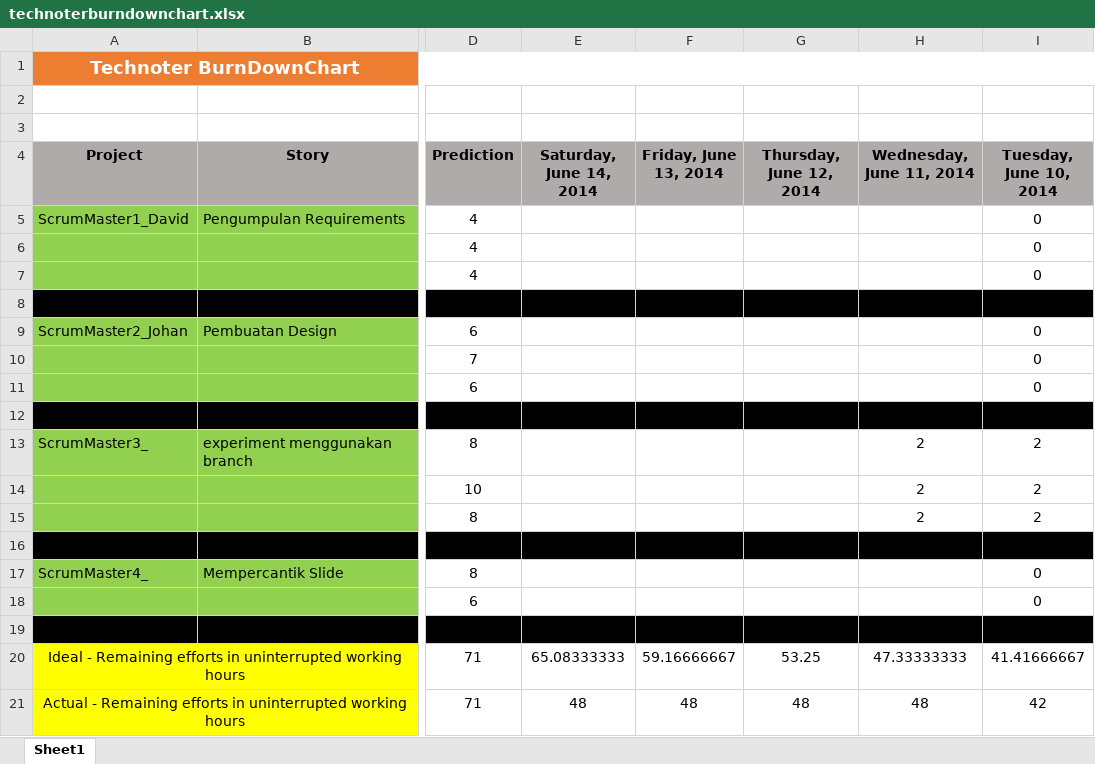
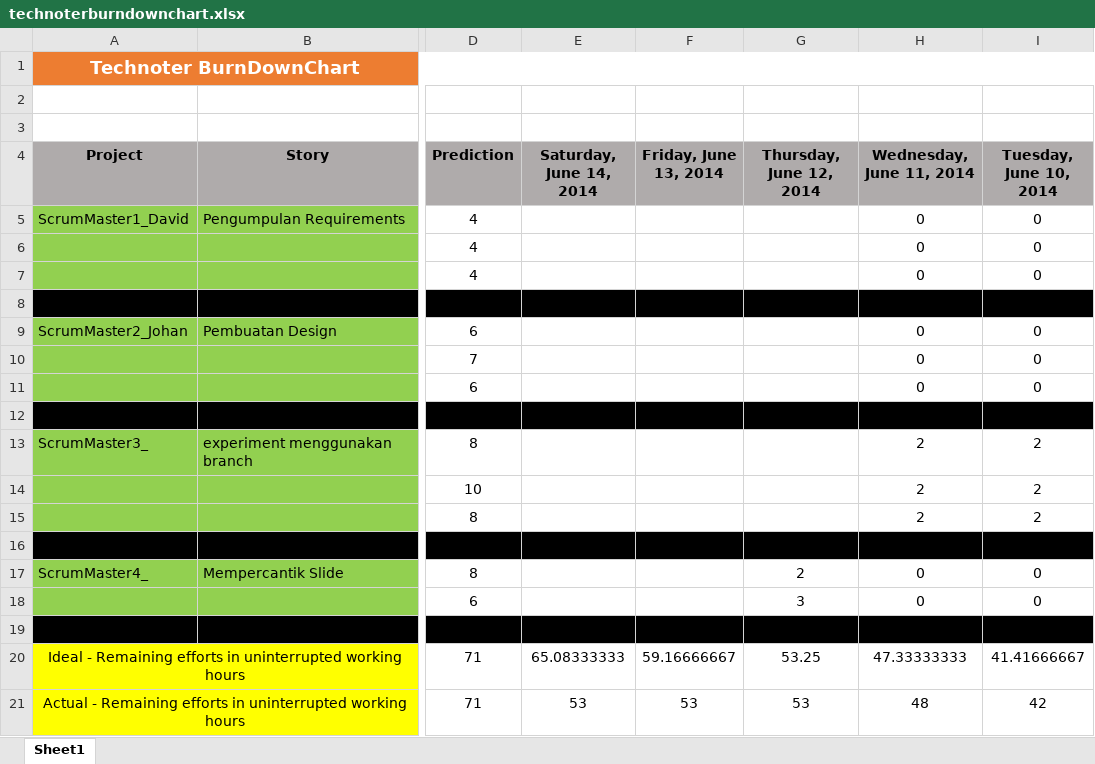
Before and after one commit to davidbezalel/technoter_TKPPL-utama-, an Excel workbook: technoterburndownchart.xlsx, sheet Sheet1, drawn as a sheet; only a part is shown, gaps mark what is left out; values as stored, in another font and other column widths than the file's, no borders; charts and pictures not drawn; the diff names each change by its address in the sheet, - before the commit and + after, or states it on an @@ line.

Commit message:
input data burndown chart

```diff
--- a/technoterburndownchart.xlsx (sheet Sheet1)
+++ b/technoterburndownchart.xlsx (sheet Sheet1)
-H5:H7 (Wednesday, June 11, 2014): (empty)
+H5:H7 (Wednesday, June 11, 2014): 0
-H9:H11 (Wednesday, June 11, 2014): (empty)
+H9:H11 (Wednesday, June 11, 2014): 0
-G17 (Thursday, June 12, 2014): (empty)
+G17 (Thursday, June 12, 2014): 2
-H17:H18 (Wednesday, June 11, 2014): (empty)
+H17:H18 (Wednesday, June 11, 2014): 0
-G18 (Thursday, June 12, 2014): (empty)
+G18 (Thursday, June 12, 2014): 3
-E21 (Saturday, June 14, 2014): 48
+E21 (Saturday, June 14, 2014): 53
-F21 (Friday, June 13, 2014): 48
+F21 (Friday, June 13, 2014): 53
-G21 (Thursday, June 12, 2014): 48
+G21 (Thursday, June 12, 2014): 53
```
Also changed, not shown: charts or pictures.
